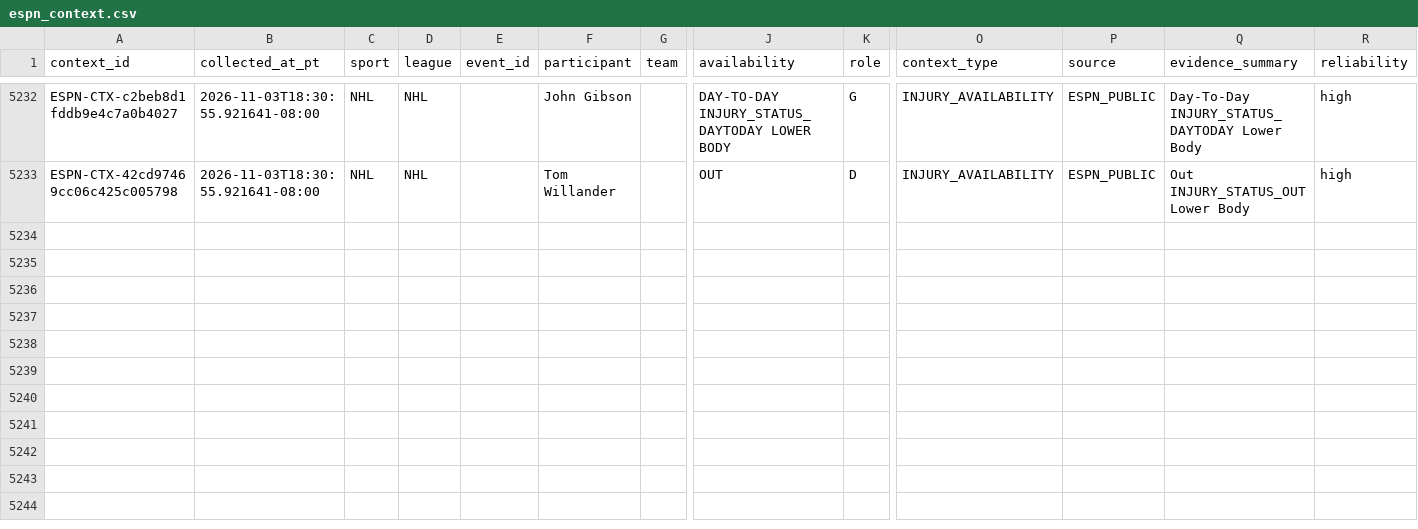
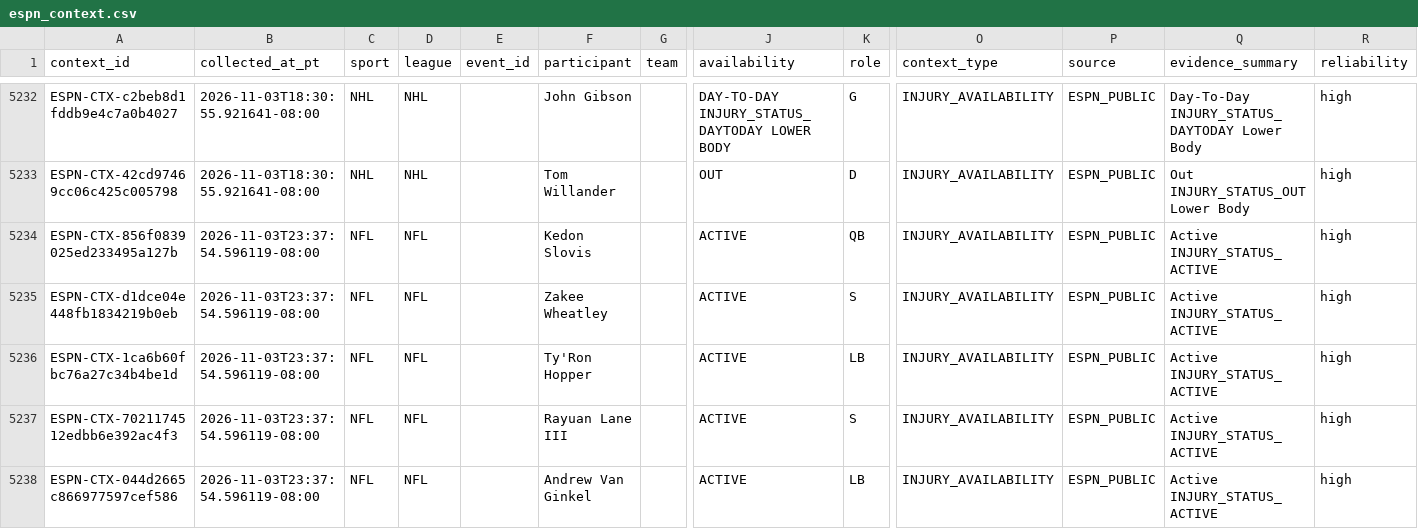
Before and after one commit to JordonNes/JordonNes.github.io, a CSV file: data/espn_context.csv, drawn as a sheet; only a part is shown, gaps mark what is left out; rows hold the shown columns only; the diff names each change by its address in the sheet, - before the commit and + after, or states it on an @@ line.

```diff
--- a/data/espn_context.csv
+++ b/data/espn_context.csv
+row 5234: ESPN-CTX-856f0839025ed233495a127b | 2026-11-03T23:37:54.596119-08:00 | NFL | NFL |  | Kedon Slovis |  | ACTIVE | QB | INJURY_AVAILABILITY | ESPN_PUBLIC | Active INJURY_STATUS_ACTIVE | high
+row 5235: ESPN-CTX-d1dce04e448fb1834219b0eb | 2026-11-03T23:37:54.596119-08:00 | NFL | NFL |  | Zakee Wheatley |  | ACTIVE | S | INJURY_AVAILABILITY | ESPN_PUBLIC | Active INJURY_STATUS_ACTIVE | high
+row 5236: ESPN-CTX-1ca6b60fbc76a27c34b4be1d | 2026-11-03T23:37:54.596119-08:00 | NFL | NFL |  | Ty'Ron Hopper |  | ACTIVE | LB | INJURY_AVAILABILITY | ESPN_PUBLIC | Active INJURY_STATUS_ACTIVE | high
+row 5237: ESPN-CTX-7021174512edbb6e392ac4f3 | 2026-11-03T23:37:54.596119-08:00 | NFL | NFL |  | Rayuan Lane III |  | ACTIVE | S | INJURY_AVAILABILITY | ESPN_PUBLIC | Active INJURY_STATUS_ACTIVE | high
+row 5238: ESPN-CTX-044d2665c866977597cef586 | 2026-11-03T23:37:54.596119-08:00 | NFL | NFL |  | Andrew Van Ginkel |  | ACTIVE | LB | INJURY_AVAILABILITY | ESPN_PUBLIC | Active INJURY_STATUS_ACTIVE | high
```
Also changed, not shown: 3 other files.
